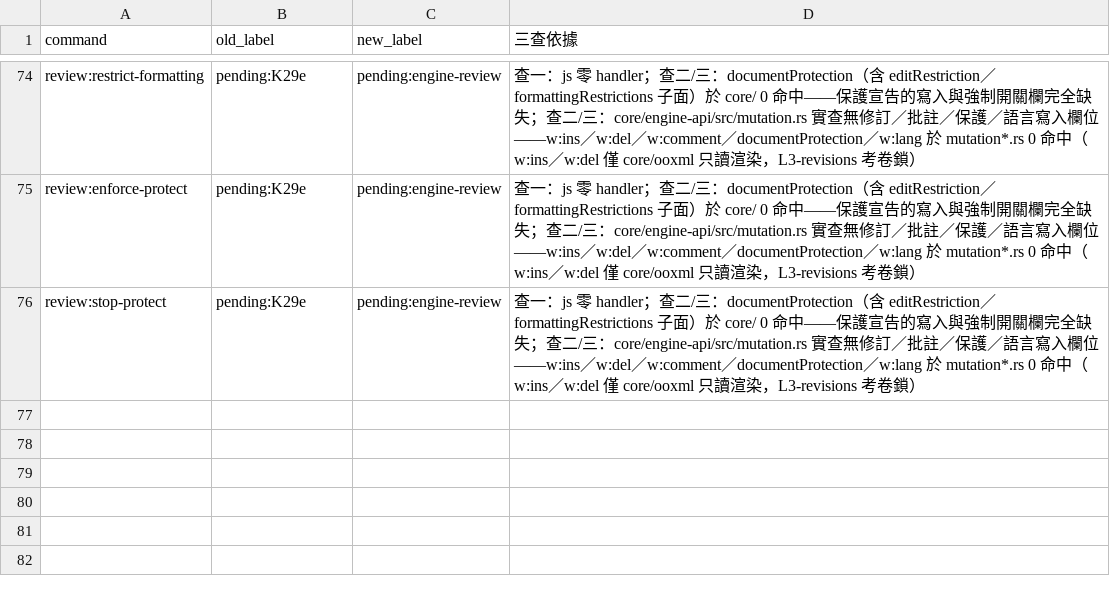
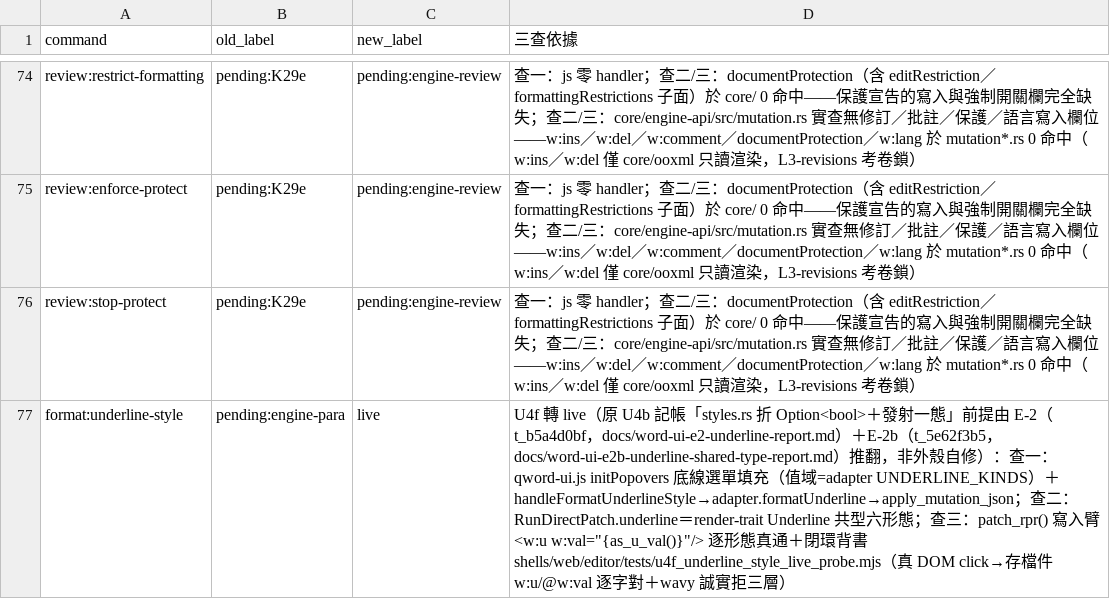
Before and after one commit to quire-office/quire, a CSV file: docs/word-ui-k29e-remap-evidence.csv, drawn as a sheet; only a part is shown, gaps mark what is left out; the diff names each change by its address in the sheet, - before the commit and + after, or states it on an @@ line.

Commit message:
考卷＋探針(U4f)：底線形態下拉轉 live 的瀏覽器閉環探針落庫＋U4b 時代考卷重估——先紅實錄：改碼前探針恰 16 盞紅（展開鈕 pending／選單零項／逐形態檔契約零命中／core 臂六形態全拒），能正確宣稱層（wavy 誠實三層／值域 canonical）改前即綠；u3 檢查 4(c) 紅線鎖反轉（真能力掛 pending＝低報，與假 live 同罪，血緣記帳 E-2 t_b5a4d0bf＋E-2b t_5e62f3b5）；u4b 檢查 8/9/10 同步重估（flags 只承載開關、形態在 Text.underline 欄、canvas 渲染器未做面另卡）；label_remap 映射表＋evidence CSV 補登血緣列（main 基準重放產出非手改）。探針斷言檔契約（存檔件 w:u/@w:val 逐形態逐字＋off 寫 ECMA 正字 none，serde 'off' 與檔契約禁互竄）

```diff
--- a/docs/word-ui-k29e-remap-evidence.csv
+++ b/docs/word-ui-k29e-remap-evidence.csv
+row 77: format:underline-style | pending:engine-para | live | U4f 轉 live（原 U4b 記帳「styles.rs 折 Option<bool>＋發射一態」前提由 E-2（t_b5a4d0bf，docs/word-ui-e2-underline-report.md）＋E-2b（t_5e62f3b5，docs/word-ui-e2b-underline-shared-type-report.md）推翻，非外殼自修）：查一：qword-ui.js initPopovers 底線選單填充（值域=adapter UNDERLINE_KINDS）＋handleFormatUnderlineStyle→adapter.formatUnderline→apply_mutation_json；查二：RunDirectPatch.underline＝render-trait Underline 共型六形態；查三：patch_rpr() 寫入臂 <w:u w:val="{as_u_val()}"/> 逐形態真通＋閉環背書 shells/web/editor/tests/u4f_underline_style_live_probe.mjs（真 DOM click→存檔件 w:u/@w:val 逐字對＋wavy 誠實拒三層）
```
Also changed, not shown: 6 other files.
